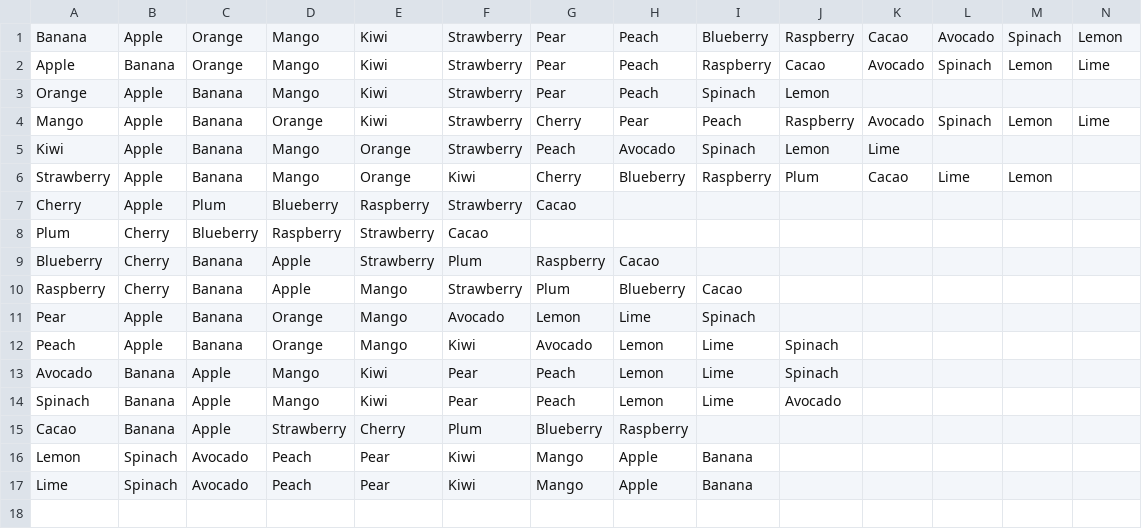
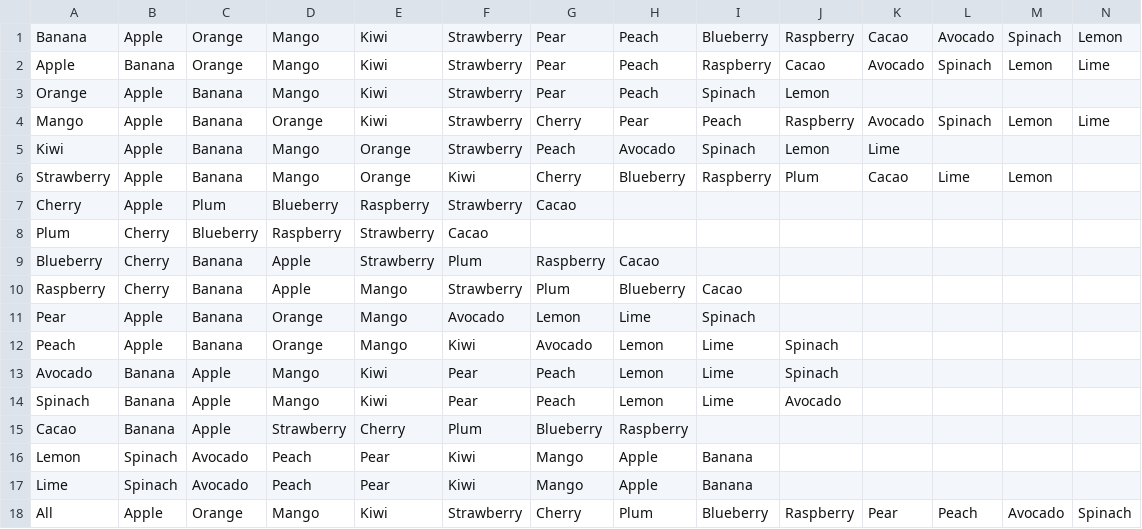
Before and after one commit to imaybeniki/green-drinks, a CSV file: combinations.csv, drawn as a sheet; only a part is shown; rows hold the shown columns only; the diff names each change by its address in the sheet, - before the commit and + after, or states it on an @@ line.

Commit message:
Updated combinations.csv

```diff
--- a/combinations.csv
+++ b/combinations.csv
+row 18: All | Apple | Orange | Mango | Kiwi | Strawberry | Cherry | Plum | Blueberry | Raspberry | Pear | Peach | Avocado | Spinach
```
